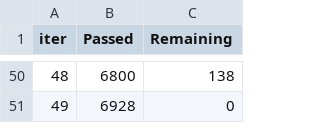
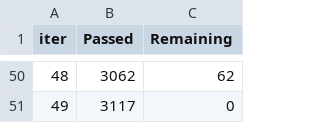
Before and after one commit to ducchudinh/AI_Introduction, a TSV file: catboost_info/time_left.tsv, drawn as a sheet; only a part is shown, gaps mark what is left out; the diff covers the shown part only.

```diff
--- a/catboost_info/time_left.tsv
+++ b/catboost_info/time_left.tsv
@@ -50,2 +50,2 @@ iter	Passed	Remaining
-48	6800	138
-49	6928	0
+48	3062	62
+49	3117	0
```
Also changed, not shown: 96 edited cells elsewhere in this file, 11 other files.
